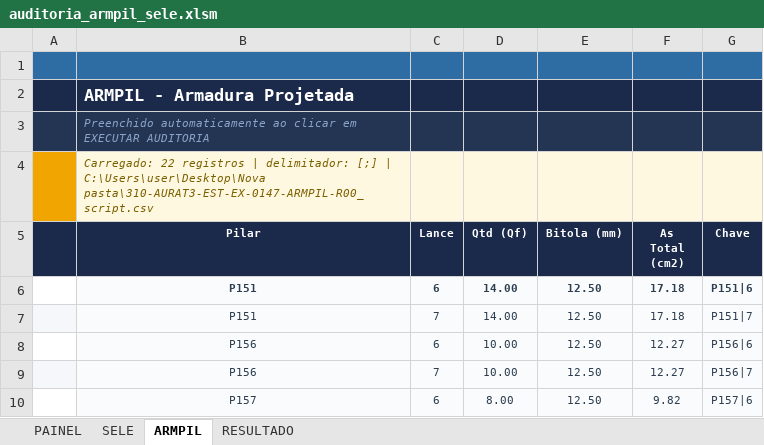
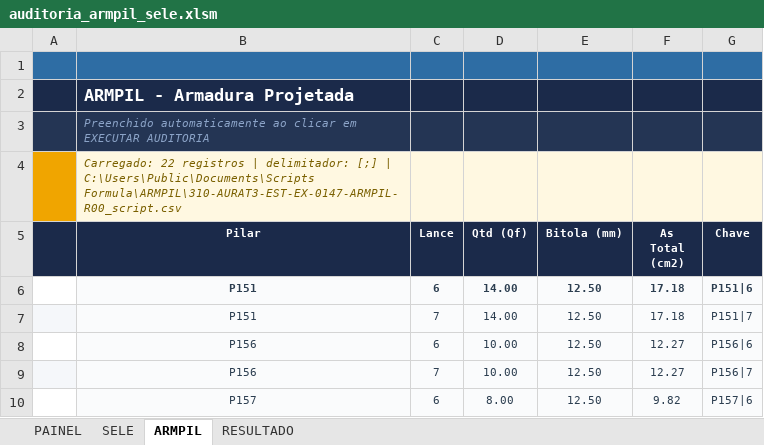
Before and after one commit to neuxxkk/tqs-automation, an Excel workbook: audit/auditoria_armpil_sele.xlsm, sheet ARMPIL, drawn as a sheet; only a part is shown; values as stored, in another font and other column widths than the file's, no borders; the diff names each change by its address in the sheet, - before the commit and + after, or states it on an @@ line.

```diff
--- a/audit/auditoria_armpil_sele.xlsm (sheet ARMPIL)
+++ b/audit/auditoria_armpil_sele.xlsm (sheet ARMPIL)
-B4 (Pilar): …[;] | C:\Users\user\Desktop\Nova pasta\310-AURAT3-EST-EX-0147-ARMPIL-R00_script.csv
+B4 (Pilar): …[;] | C:\Users\Public\Documents\Scripts Formula\ARMPIL\310-AURAT3-EST-EX-0147-ARMPIL-R00_script.csv
```
Also changed, not shown: sheet SELE, sheet RESULTADO, sheet PAINEL, charts or pictures, 3 other files.
